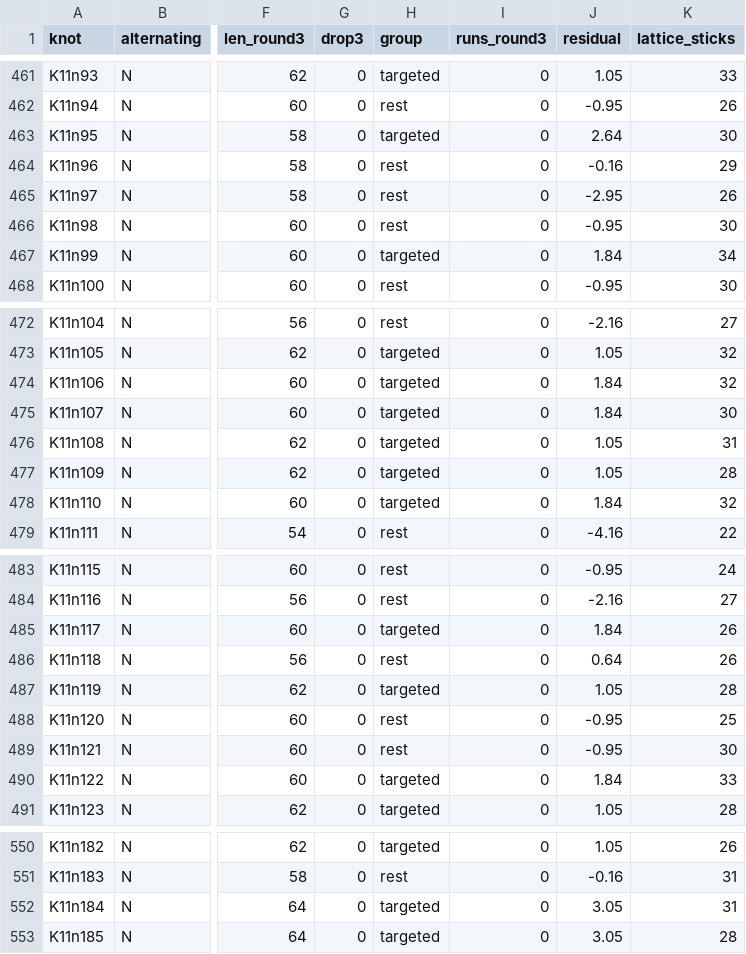
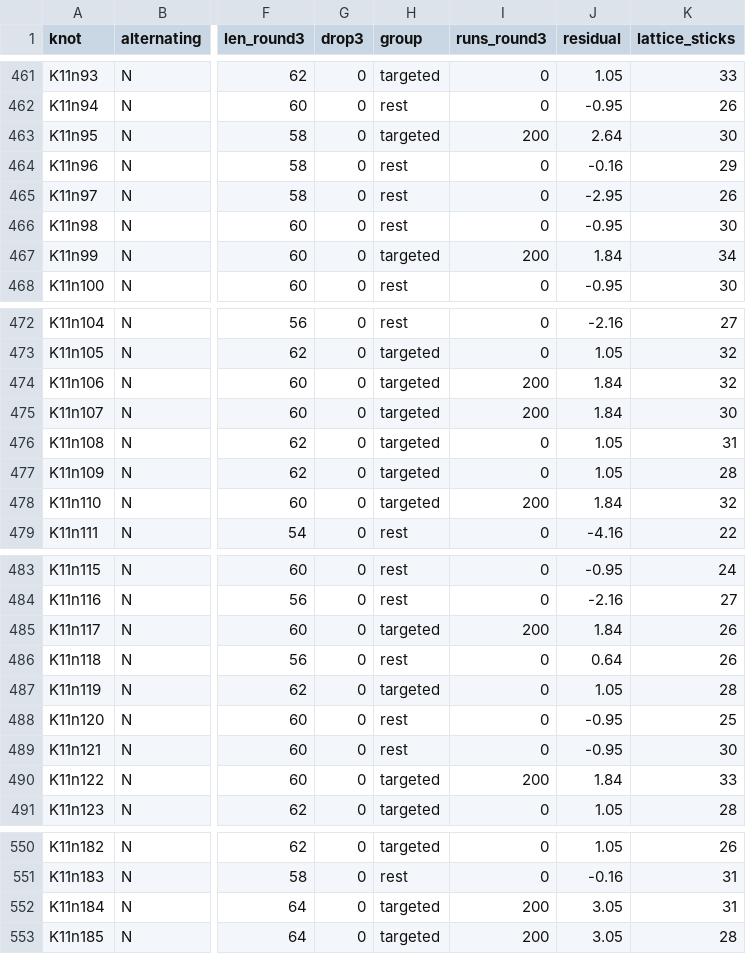
Before and after one commit to srinjoysom11/-K-NOT_THEORY, a CSV file: finer_research/out/table_11_crossings_v3.csv, drawn as a sheet; only a part is shown, gaps mark what is left out; the diff covers the shown part only; the diff names each change by its address in the sheet, - before the commit and + after, or states it on an @@ line.

```diff
--- a/finer_research/out/table_11_crossings_v3.csv
+++ b/finer_research/out/table_11_crossings_v3.csv
-I463 (runs_round3): 0
+I463 (runs_round3): 200
-I467 (runs_round3): 0
+I467 (runs_round3): 200
-I474:I475 (runs_round3): 0
+I474:I475 (runs_round3): 200
-I478 (runs_round3): 0
+I478 (runs_round3): 200
-I485 (runs_round3): 0
+I485 (runs_round3): 200
-I490 (runs_round3): 0
+I490 (runs_round3): 200
-I552:I553 (runs_round3): 0
+I552:I553 (runs_round3): 200
```
Also changed, not shown: 21 edited cells elsewhere in this file, 2 other files.
